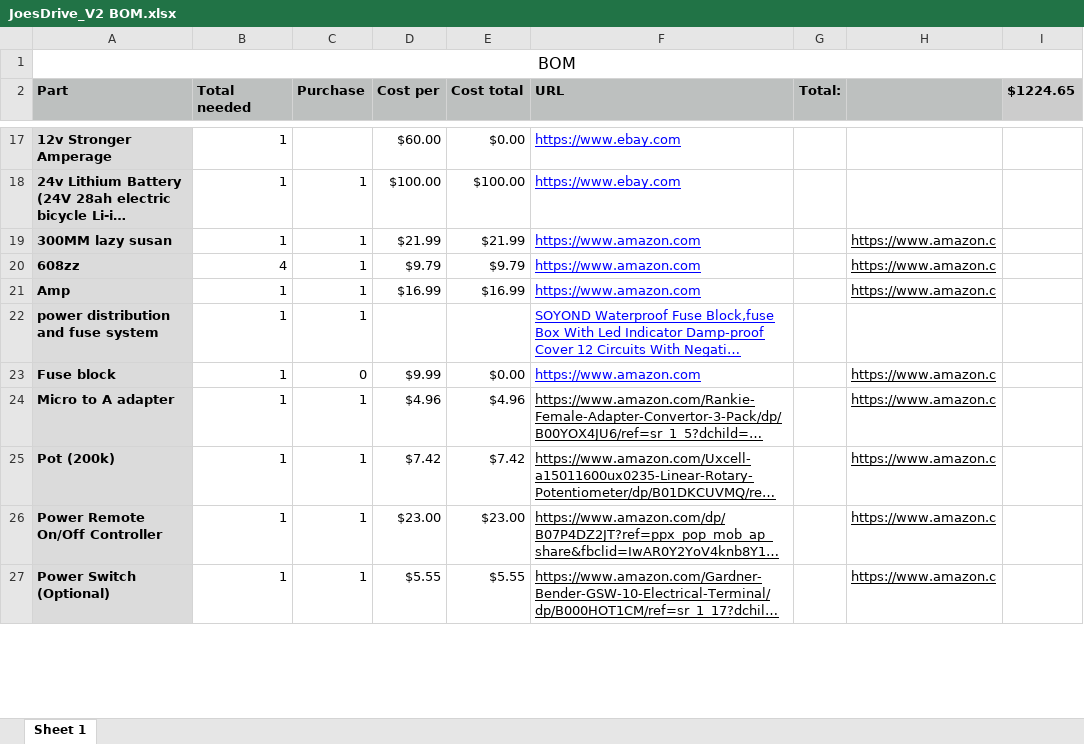
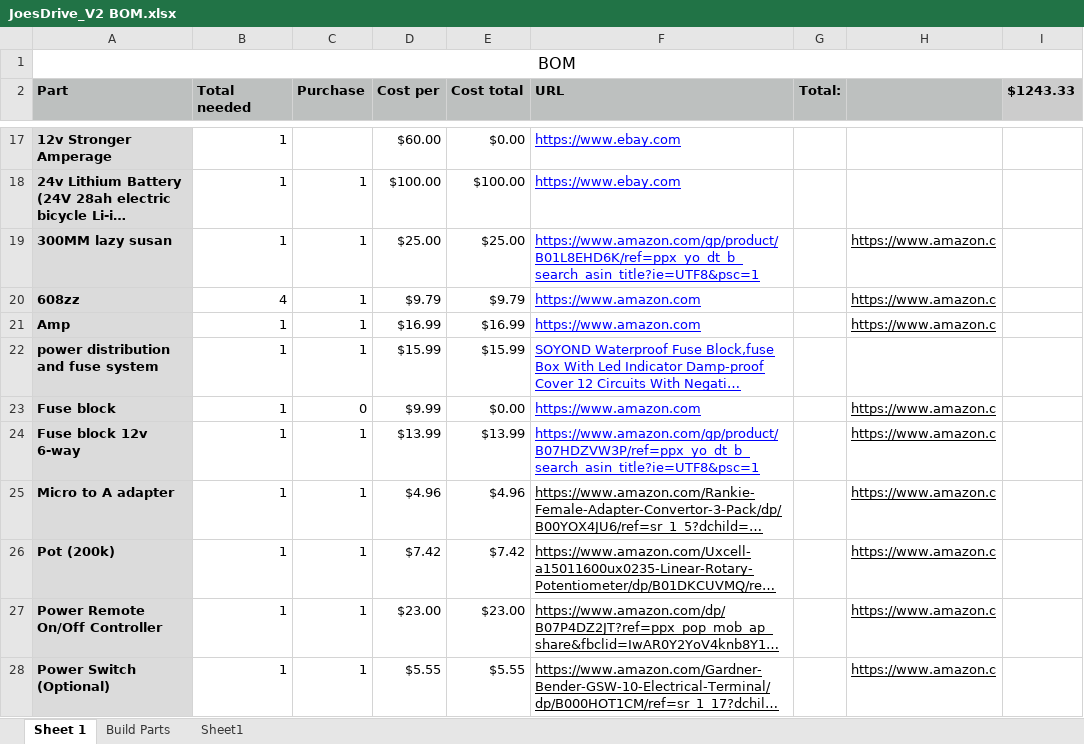
Before and after one commit to jlvandusen/JoesDriveV2, an Excel workbook: JoesDrive_V2 BOM.xlsx, sheet Sheet 1, drawn as a sheet; only a part is shown, gaps mark what is left out; long unchanged cells end in …; values as stored, in another font and other column widths than the file's, no borders; the diff covers the shown part only; the diff names each change by its address in the sheet, - before the commit and + after, or states it on an @@ line.

Commit message:
Updated supporting many changes
Allows for gear versus chain drives, allows for replacement parts from discontinued parts.

```diff
--- a/JoesDrive_V2 BOM.xlsx (sheet Sheet 1)
+++ b/JoesDrive_V2 BOM.xlsx (sheet Sheet 1)
+sheet tab: Build Parts
+sheet tab: Sheet1
-I2: $1224.65
+I2: $1243.33
-D19 (Cost per): $21.99
+D19 (Cost per): $25.00
-E19 (Cost total): $21.99
+E19 (Cost total): $25.00
-F19 (URL): https://www.amazon.com
+F19 (URL): https://www.amazon.com/gp/product/B01L8EHD6K/ref=ppx_yo_dt_b_search_asin_title?ie=UTF8&psc=1
-D22 (Cost per): (empty)
+D22 (Cost per): $15.99
-E22 (Cost total): (empty)
+E22 (Cost total): $15.99
+row 24: Fuse block 12v 6-way | 1 | 1 | $13.99 | $13.99 | https://www.amazon.com/gp/product/B07HDZVW3P/ref=ppx_yo_dt_b_search_asin_title?ie=UTF8&psc=1 |  | https://www.amazon.c
```
Also changed, not shown: 5 added rows, 1 removed row, 16 edited cells and cell formats elsewhere in this sheet, formulas that keep their value.
